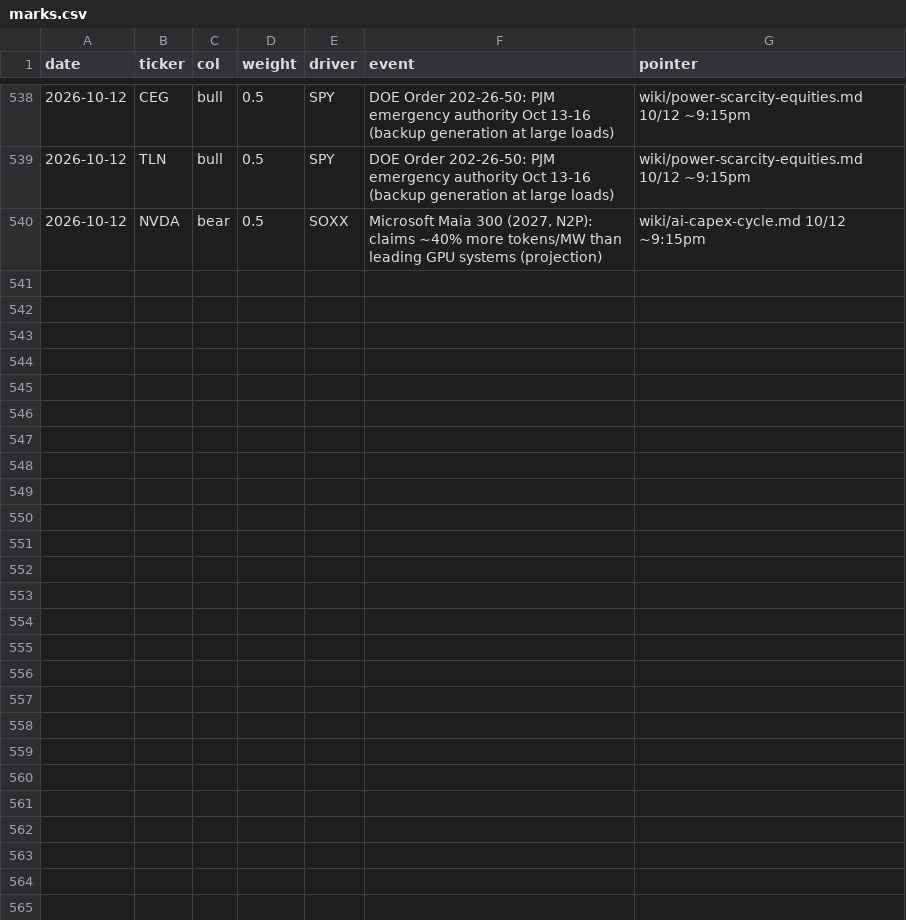
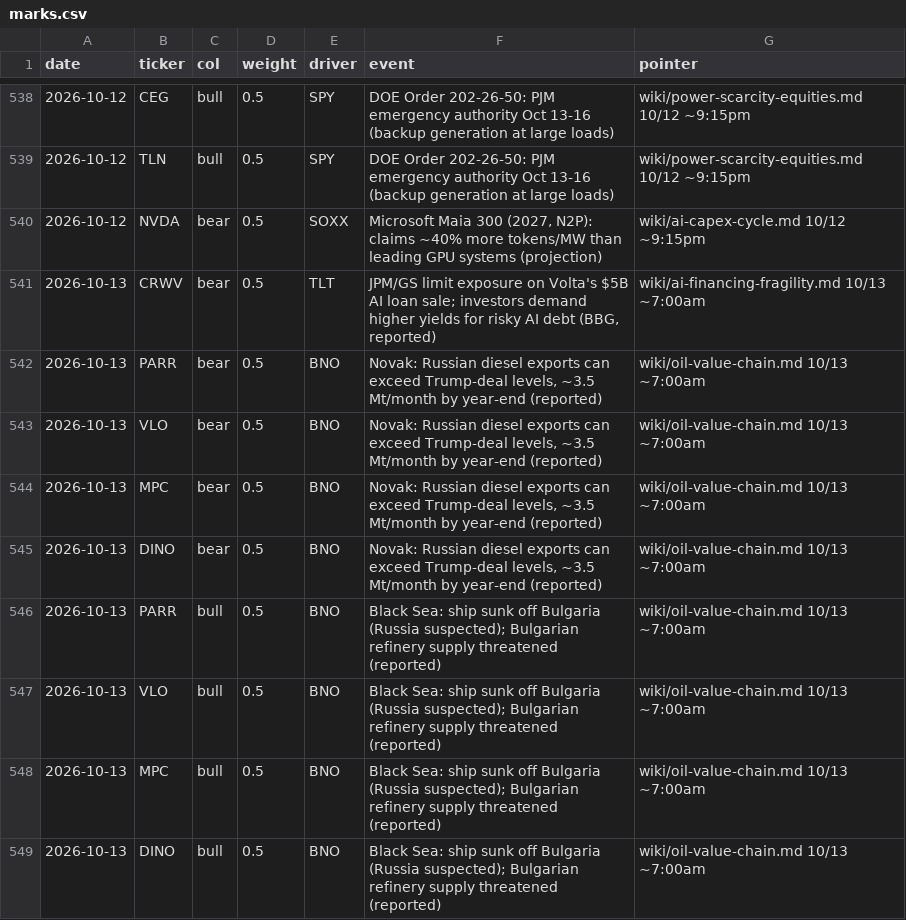
Before and after one commit to smsyt4sjvc-crypto/Wiki-Brain, a CSV file: data/money/marks.csv, drawn as a sheet; only a part is shown, gaps mark what is left out.

```diff
--- a/data/money/marks.csv
+++ b/data/money/marks.csv
@@ -540 +540,10 @@ date,ticker,col,weight,driver,event,pointer
 2026-10-12,NVDA,bear,0.5,SOXX,"Microsoft Maia 300 (2027, N2P): claims ~40% more tokens/MW than leading GPU systems (projection)",wiki/ai-capex-cycle.md 10/12 ~9:15pm
+2026-10-13,CRWV,bear,0.5,TLT,"JPM/GS limit exposure on Volta's $5B AI loan sale; investors demand higher yields for risky AI debt (BBG, reported)",wiki/ai-financing-fragility.md 10/13 ~7:00am
+2026-10-13,PARR,bear,0.5,BNO,"Novak: Russian diesel exports can exceed Trump-deal levels, ~3.5 Mt/month by year-end (reported)",wiki/oil-value-chain.md 10/13 ~7:00am
+2026-10-13,VLO,bear,0.5,BNO,"Novak: Russian diesel exports can exceed Trump-deal levels, ~3.5 Mt/month by year-end (reported)",wiki/oil-value-chain.md 10/13 ~7:00am
+2026-10-13,MPC,bear,0.5,BNO,"Novak: Russian diesel exports can exceed Trump-deal levels, ~3.5 Mt/month by year-end (reported)",wiki/oil-value-chain.md 10/13 ~7:00am
+2026-10-13,DINO,bear,0.5,BNO,"Novak: Russian diesel exports can exceed Trump-deal levels, ~3.5 Mt/month by year-end (reported)",wiki/oil-value-chain.md 10/13 ~7:00am
+2026-10-13,PARR,bull,0.5,BNO,"Black Sea: ship sunk off Bulgaria (Russia suspected); Bulgarian refinery supply threatened (reported)",wiki/oil-value-chain.md 10/13 ~7:00am
+2026-10-13,VLO,bull,0.5,BNO,"Black Sea: ship sunk off Bulgaria (Russia suspected); Bulgarian refinery supply threatened (reported)",wiki/oil-value-chain.md 10/13 ~7:00am
+2026-10-13,MPC,bull,0.5,BNO,"Black Sea: ship sunk off Bulgaria (Russia suspected); Bulgarian refinery supply threatened (reported)",wiki/oil-value-chain.md 10/13 ~7:00am
+2026-10-13,DINO,bull,0.5,BNO,"Black Sea: ship sunk off Bulgaria (Russia suspected); Bulgarian refinery supply threatened (reported)",wiki/oil-value-chain.md 10/13 ~7:00am
```
Also changed, not shown: 42 other files.
